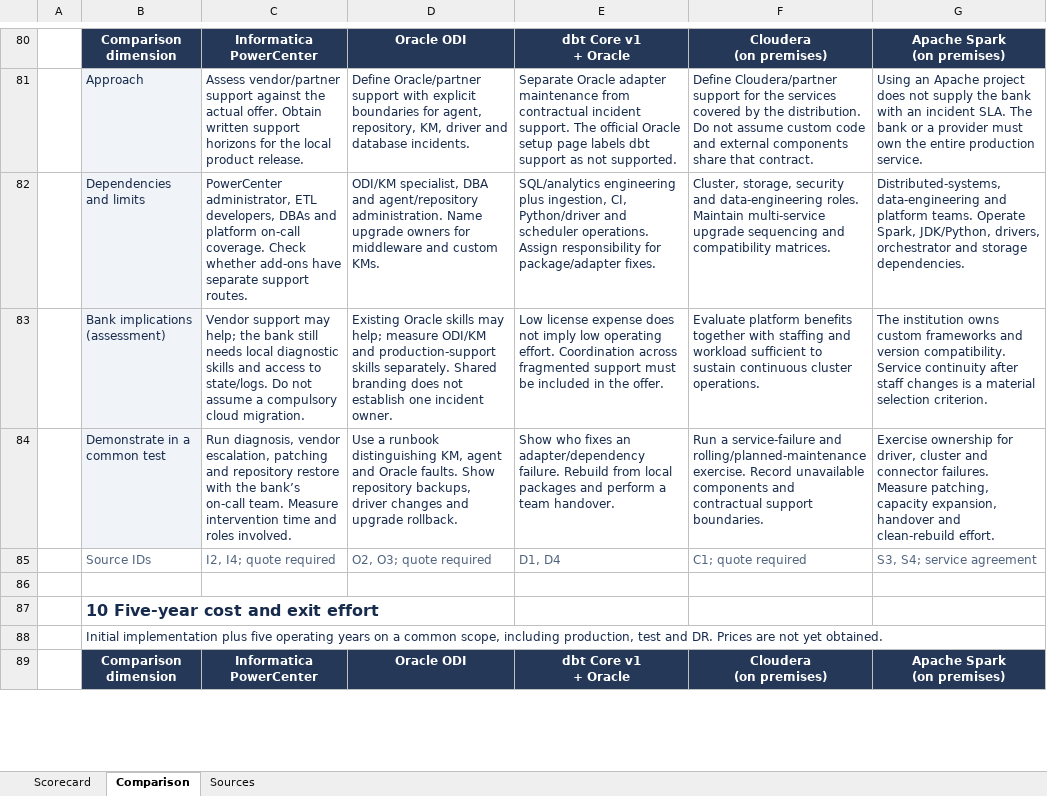
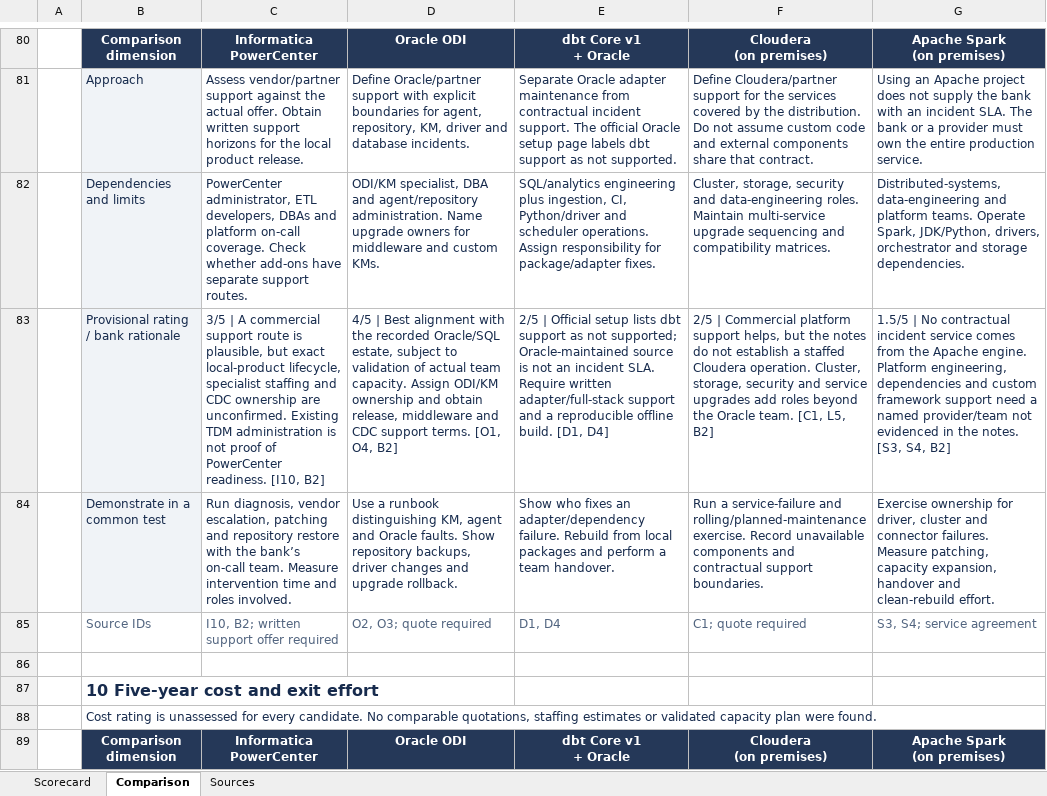
Before and after one commit to hanifidemirel0/Cursor-Projects, an Excel workbook: outputs/01a0e6cb-7e1f-7113-8240-55bc8904e0f2/etl-evaluation/ETL-Tool-Comparison.xlsx, sheet Comparison, drawn as a sheet; only a part is shown, gaps mark what is left out; values as stored, in another font and other column widths than the file's, no borders; removed rows and columns are numbered as before the commit, all else as after; the diff covers the shown part only; the diff names each change by its address in the sheet, - before the commit and + after, or states it on an @@ line.

```diff
--- a/outputs/01a0e6cb-7e1f-7113-8240-55bc8904e0f2/etl-evaluation/ETL-Tool-Comparison.xlsx (sheet Comparison)
+++ b/outputs/01a0e6cb-7e1f-7113-8240-55bc8904e0f2/etl-evaluation/ETL-Tool-Comparison.xlsx (sheet Comparison)
-row 83:  | Bank implications (assessment) | Vendor support may help; the bank still needs local diagnostic skills and access to state/logs. Do not assume a compulsory cloud migration. | Existing Oracle skills may help; measure ODI/KM and production-support skills separately. Shared branding does not establish one incident owner. | Low license expense does not imply low operating effort. Coordination across fragmented support must be included in the offer. | Evaluate platform benefits together with staffing and workload sufficient to sustain continuous cluster operations. | The institution owns custom frameworks and version compatibility. Service continuity after staff changes is a material selection criterion.
+row 83:  | Provisional rating / bank rationale | 3/5 | A commercial support route is plausible, but exact local-product lifecycle, specialist staffing and CDC ownership are unconfirmed. Existing TDM administration is not proof of PowerCenter readiness. [I10, B2] | 4/5 | Best alignment with the recorded Oracle/SQL estate, subject to validation of actual team capacity. Assign ODI/KM ownership and obtain release, middleware and CDC support terms. [O1, O4, B2] | 2/5 | Official setup lists dbt support as not supported; Oracle-maintained source is not an incident SLA. Require written adapter/full-stack support and a reproducible offline build. [D1, D4] | 2/5 | Commercial platform support helps, but the notes do not establish a staffed Cloudera operation. Cluster, storage, security and service upgrades add roles beyond the Oracle team. [C1, L5, B2] | 1.5/5 | No contractual incident service comes from the Apache engine. Platform engineering, dependencies and custom framework support need a named provider/team not evidenced in the notes. [S3, S4, B2]
-C85: I2, I4; quote required
+C85: I10, B2; written support offer required
-B88: Initial implementation plus five operating years on a common scope, including production, test and DR. Prices are not yet obtained.
+B88: Cost rating is unassessed for every candidate. No comparable quotations, staffing estimates or validated capacity plan were found.
```
Also changed, not shown: 117 added rows, 8 removed rows and 14 edited cells elsewhere in this sheet, sheet Sources, sheet Scorecard, formulas that keep their value, 20 other files.
